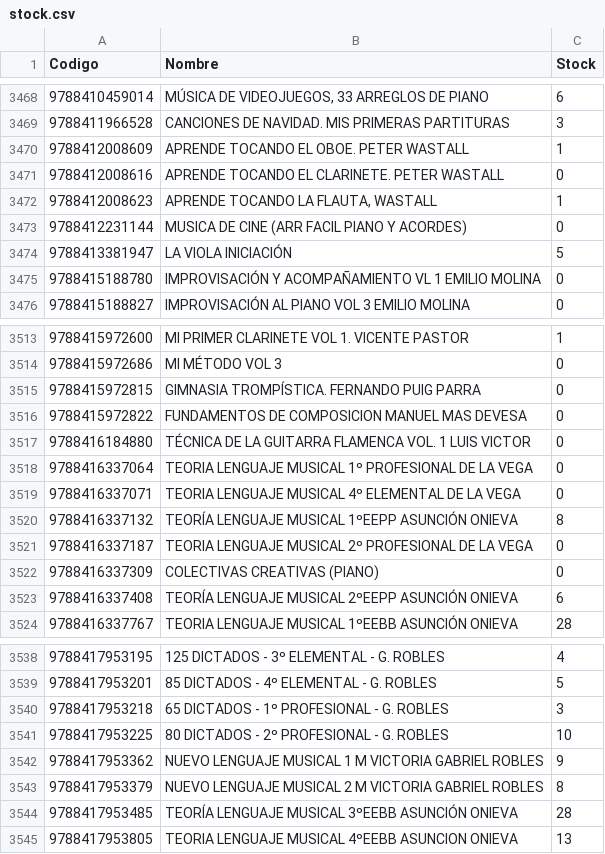
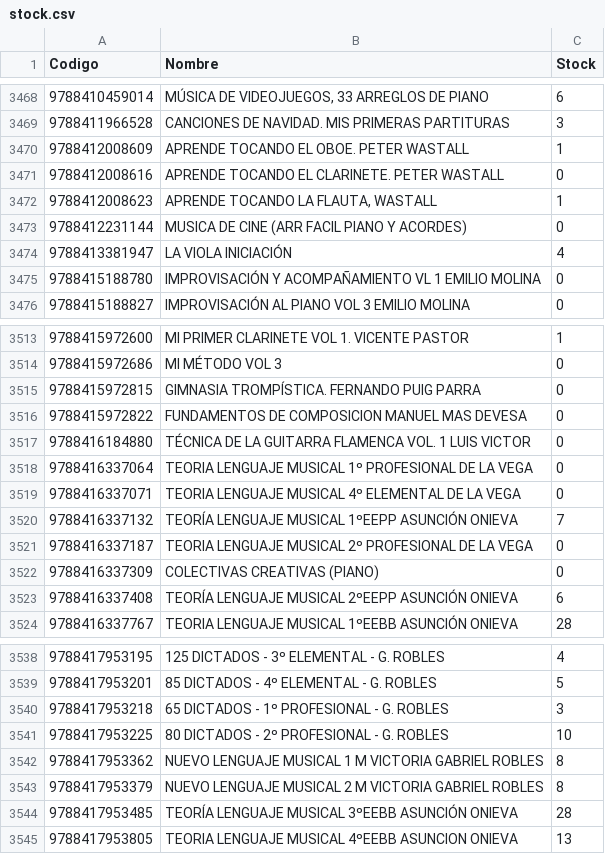
Before and after one commit to musicaldacapo/musicaldacapo.github.io, a CSV file: stock.csv, drawn as a sheet; only a part is shown, gaps mark what is left out.

Commit message:
Auto-update stock: 28-09 17:37

```diff
--- a/stock.csv
+++ b/stock.csv
@@ -3473,3 +3473,3 @@ Codigo,Nombre,Stock
 "9788412231144","MUSICA DE CINE (ARR FACIL PIANO Y ACORDES)",0
-"9788413381947","LA VIOLA INICIACIÓN",5
+"9788413381947","LA VIOLA INICIACIÓN",4
 "9788415188780","IMPROVISACIÓN Y ACOMPAÑAMIENTO VL 1 EMILIO MOLINA",0
@@ -3519,3 +3519,3 @@ Codigo,Nombre,Stock
 "9788416337071","TEORIA LENGUAJE MUSICAL 4º ELEMENTAL DE LA VEGA",0
-"9788416337132","TEORÍA LENGUAJE MUSICAL 1ºEEPP ASUNCIÓN ONIEVA",8
+"9788416337132","TEORÍA LENGUAJE MUSICAL 1ºEEPP ASUNCIÓN ONIEVA",7
 "9788416337187","TEORIA LENGUAJE MUSICAL 2º PROFESIONAL DE LA VEGA",0
@@ -3541,3 +3541,3 @@ Codigo,Nombre,Stock
 "9788417953225","80 DICTADOS - 2º PROFESIONAL - G. ROBLES",10
-"9788417953362","NUEVO LENGUAJE MUSICAL 1 M VICTORIA GABRIEL ROBLES",9
+"9788417953362","NUEVO LENGUAJE MUSICAL 1 M VICTORIA GABRIEL ROBLES",8
 "9788417953379","NUEVO LENGUAJE MUSICAL 2 M VICTORIA GABRIEL ROBLES",8
```
